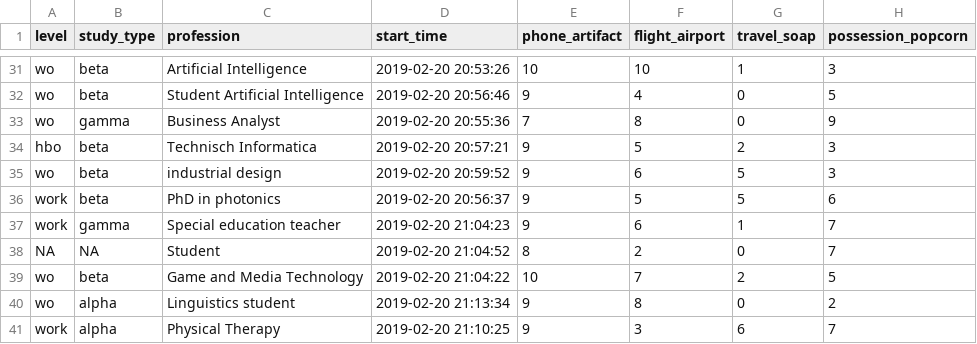
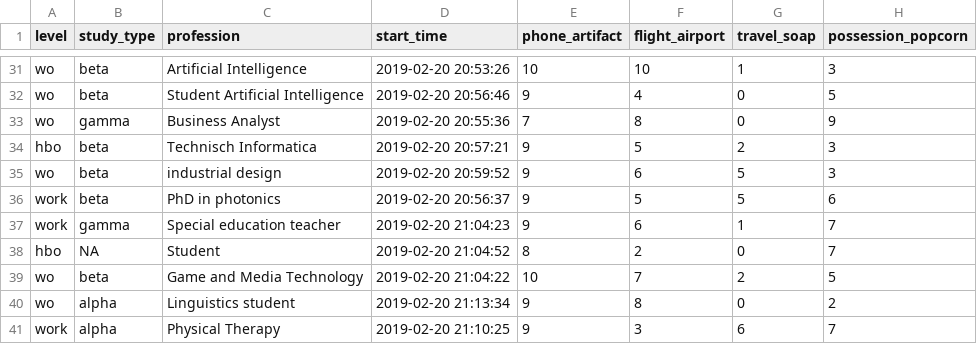
Before and after one commit to fleurmariepetit/epl, a CSV file: assignment1/results.csv, drawn as a sheet; only a part is shown, gaps mark what is left out; the diff names each change by its address in the sheet, - before the commit and + after, or states it on an @@ line.

```diff
--- a/assignment1/results.csv
+++ b/assignment1/results.csv
-A38 (level): NA
+A38 (level): hbo
```
Also changed, not shown: 1 other file.
